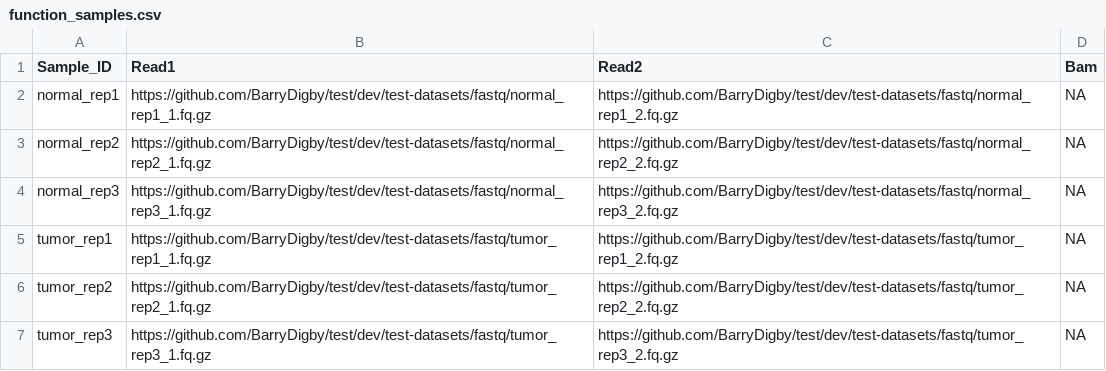
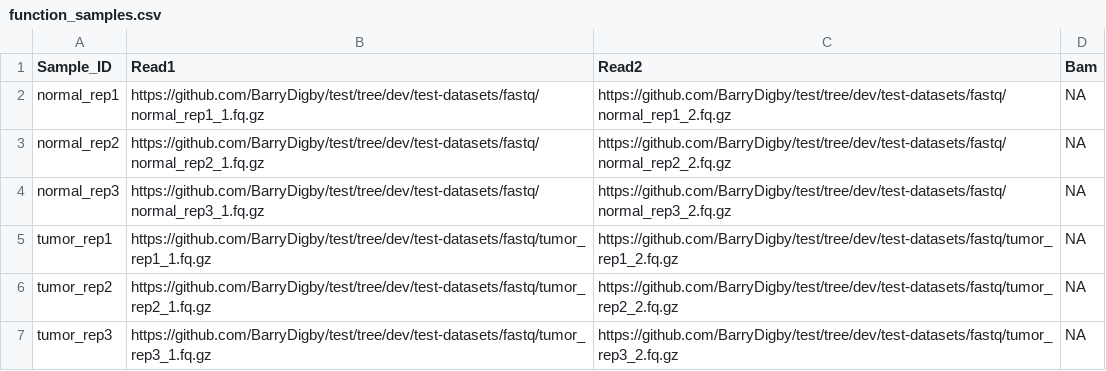
Before and after one commit to nf-core/circrna, a CSV file: function_samples.csv, drawn as a sheet.

Commit message:
fixed samples.csv links (/tree/dev/)

```diff
--- a/function_samples.csv
+++ b/function_samples.csv
@@ -1,7 +1,7 @@
 Sample_ID,Read1,Read2,Bam
-normal_rep1,https://github.com/BarryDigby/test/dev/test-datasets/fastq/normal_rep1_1.fq.gz,https://github.com/BarryDigby/test/dev/test-datasets/fastq/normal_rep1_2.fq.gz,NA
-normal_rep2,https://github.com/BarryDigby/test/dev/test-datasets/fastq/normal_rep2_1.fq.gz,https://github.com/BarryDigby/test/dev/test-datasets/fastq/normal_rep2_2.fq.gz,NA
-normal_rep3,https://github.com/BarryDigby/test/dev/test-datasets/fastq/normal_rep3_1.fq.gz,https://github.com/BarryDigby/test/dev/test-datasets/fastq/normal_rep3_2.fq.gz,NA
-tumor_rep1,https://github.com/BarryDigby/test/dev/test-datasets/fastq/tumor_rep1_1.fq.gz,https://github.com/BarryDigby/test/dev/test-datasets/fastq/tumor_rep1_2.fq.gz,NA
-tumor_rep2,https://github.com/BarryDigby/test/dev/test-datasets/fastq/tumor_rep2_1.fq.gz,https://github.com/BarryDigby/test/dev/test-datasets/fastq/tumor_rep2_2.fq.gz,NA
-tumor_rep3,https://github.com/BarryDigby/test/dev/test-datasets/fastq/tumor_rep3_1.fq.gz,https://github.com/BarryDigby/test/dev/test-datasets/fastq/tumor_rep3_2.fq.gz,NA
+normal_rep1,https://github.com/BarryDigby/test/tree/dev/test-datasets/fastq/normal_rep1_1.fq.gz,https://github.com/BarryDigby/test/tree/dev/test-datasets/fastq/normal_rep1_2.fq.gz,NA
+normal_rep2,https://github.com/BarryDigby/test/tree/dev/test-datasets/fastq/normal_rep2_1.fq.gz,https://github.com/BarryDigby/test/tree/dev/test-datasets/fastq/normal_rep2_2.fq.gz,NA
+normal_rep3,https://github.com/BarryDigby/test/tree/dev/test-datasets/fastq/normal_rep3_1.fq.gz,https://github.com/BarryDigby/test/tree/dev/test-datasets/fastq/normal_rep3_2.fq.gz,NA
+tumor_rep1,https://github.com/BarryDigby/test/tree/dev/test-datasets/fastq/tumor_rep1_1.fq.gz,https://github.com/BarryDigby/test/tree/dev/test-datasets/fastq/tumor_rep1_2.fq.gz,NA
+tumor_rep2,https://github.com/BarryDigby/test/tree/dev/test-datasets/fastq/tumor_rep2_1.fq.gz,https://github.com/BarryDigby/test/tree/dev/test-datasets/fastq/tumor_rep2_2.fq.gz,NA
+tumor_rep3,https://github.com/BarryDigby/test/tree/dev/test-datasets/fastq/tumor_rep3_1.fq.gz,https://github.com/BarryDigby/test/tree/dev/test-datasets/fastq/tumor_rep3_2.fq.gz,NA
```
